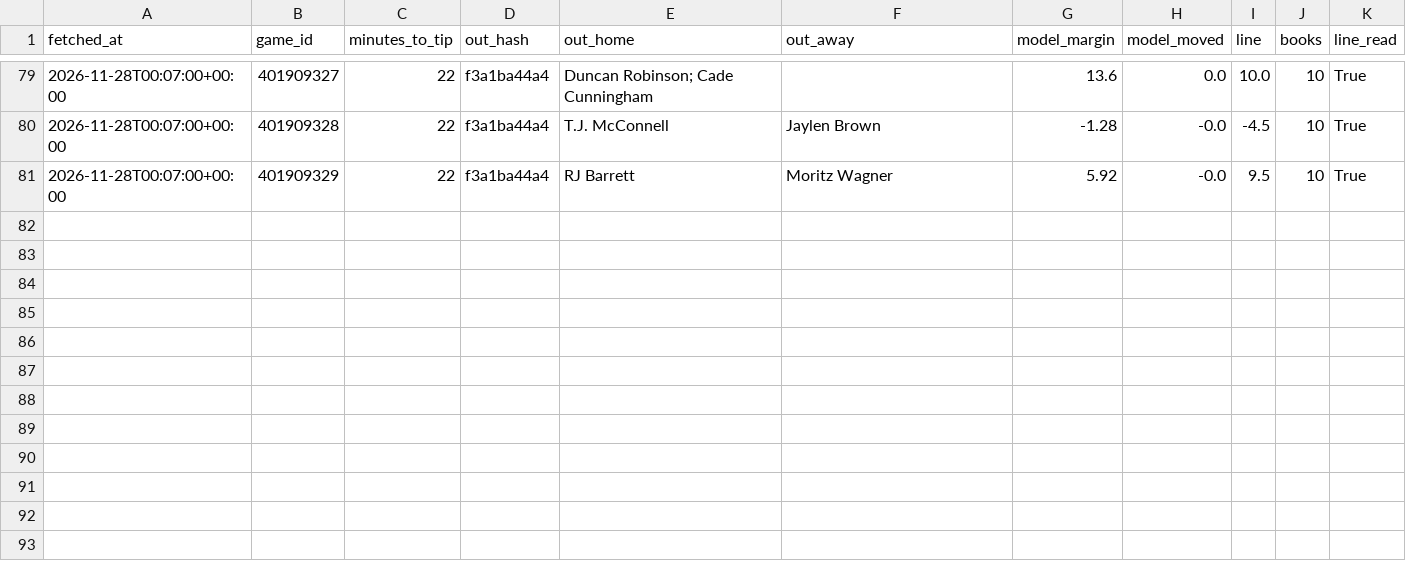
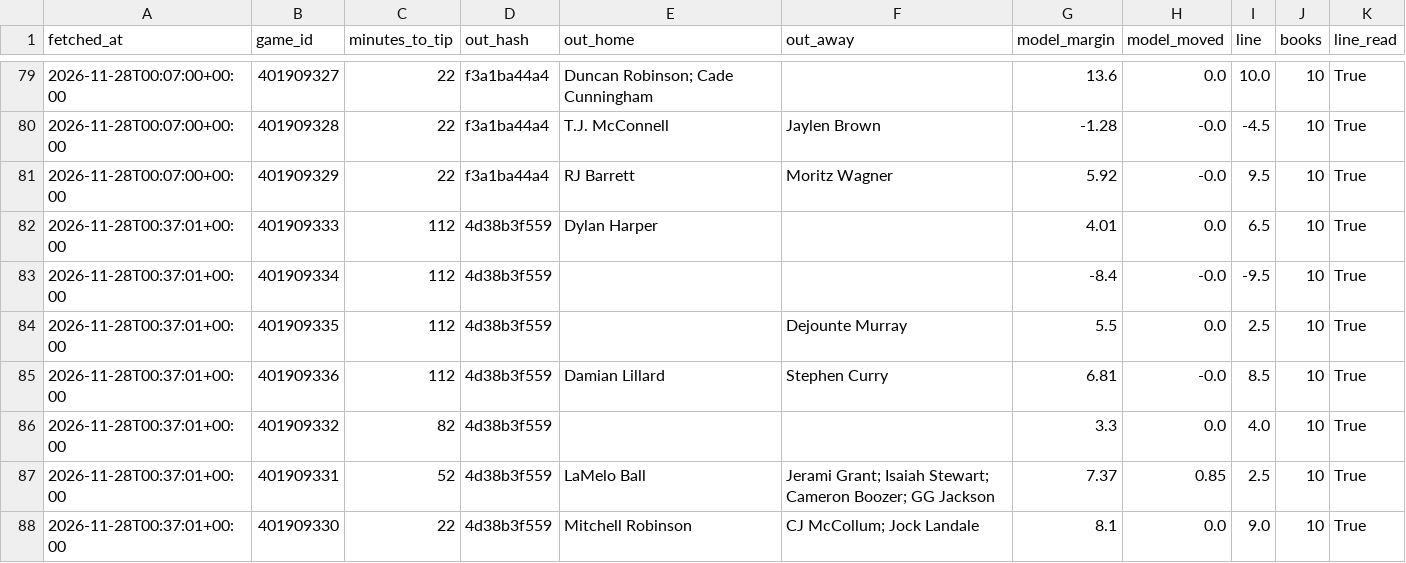
Before and after one commit to rhyman7/bb-value-board, a CSV file: docs/lines/nba_pretip.csv, drawn as a sheet; only a part is shown, gaps mark what is left out.

```diff
--- a/docs/lines/nba_pretip.csv
+++ b/docs/lines/nba_pretip.csv
@@ -81 +81,8 @@ fetched_at,game_id,minutes_to_tip,out_hash,out_home,out_away,model_margin,model_
 2026-11-28T00:07:00+00:00,401909329,22,f3a1ba44a4,RJ Barrett,Moritz Wagner,5.92,-0.0,9.5,10,True
+2026-11-28T00:37:01+00:00,401909333,112,4d38b3f559,Dylan Harper,,4.01,0.0,6.5,10,True
+2026-11-28T00:37:01+00:00,401909334,112,4d38b3f559,,,-8.4,-0.0,-9.5,10,True
+2026-11-28T00:37:01+00:00,401909335,112,4d38b3f559,,Dejounte Murray,5.5,0.0,2.5,10,True
+2026-11-28T00:37:01+00:00,401909336,112,4d38b3f559,Damian Lillard,Stephen Curry,6.81,-0.0,8.5,10,True
+2026-11-28T00:37:01+00:00,401909332,82,4d38b3f559,,,3.3,0.0,4.0,10,True
+2026-11-28T00:37:01+00:00,401909331,52,4d38b3f559,LaMelo Ball,Jerami Grant; Isaiah Stewart; Cameron Boozer; GG Jackson,7.37,0.85,2.5,10,True
+2026-11-28T00:37:01+00:00,401909330,22,4d38b3f559,Mitchell Robinson,CJ McCollum; Jock Landale,8.1,0.0,9.0,10,True
```
Also changed, not shown: 1 other file.
